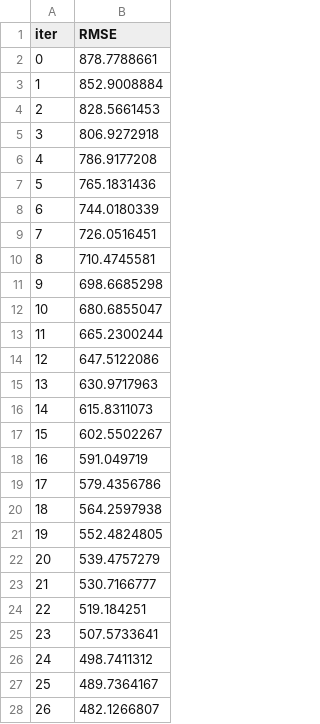
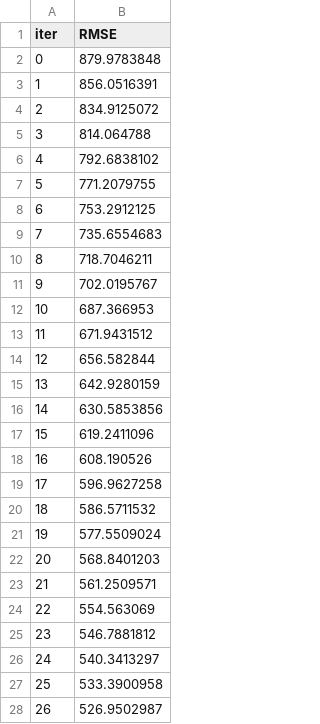
Before and after one commit to Piyusha-Arora/tech_layoffs, a TSV file: catboost_info/learn_error.tsv, drawn as a sheet; only a part is shown; the diff covers the shown part only.

```diff
--- a/catboost_info/learn_error.tsv
+++ b/catboost_info/learn_error.tsv
@@ -1,28 +1,28 @@
 iter	RMSE
-0	878.7788661
-1	852.9008884
-2	828.5661453
-3	806.9272918
-4	786.9177208
-5	765.1831436
-6	744.0180339
-7	726.0516451
-8	710.4745581
-9	698.6685298
-10	680.6855047
-11	665.2300244
-12	647.5122086
-13	630.9717963
-14	615.8311073
-15	602.5502267
-16	591.049719
-17	579.4356786
-18	564.2597938
-19	552.4824805
-20	539.4757279
-21	530.7166777
-22	519.184251
-23	507.5733641
-24	498.7411312
-25	489.7364167
-26	482.1266807
+0	879.9783848
+1	856.0516391
+2	834.9125072
+3	814.064788
+4	792.6838102
+5	771.2079755
+6	753.2912125
+7	735.6554683
+8	718.7046211
+9	702.0195767
+10	687.366953
+11	671.9431512
+12	656.582844
+13	642.9280159
+14	630.5853856
+15	619.2411096
+16	608.190526
+17	596.9627258
+18	586.5711532
+19	577.5509024
+20	568.8401203
+21	561.2509571
+22	554.563069
+23	546.7881812
+24	540.3413297
+25	533.3900958
+26	526.9502987
```
Also changed, not shown: 23 edited cells elsewhere in this file, catboost_info/time_left.tsv, 12 other files.
